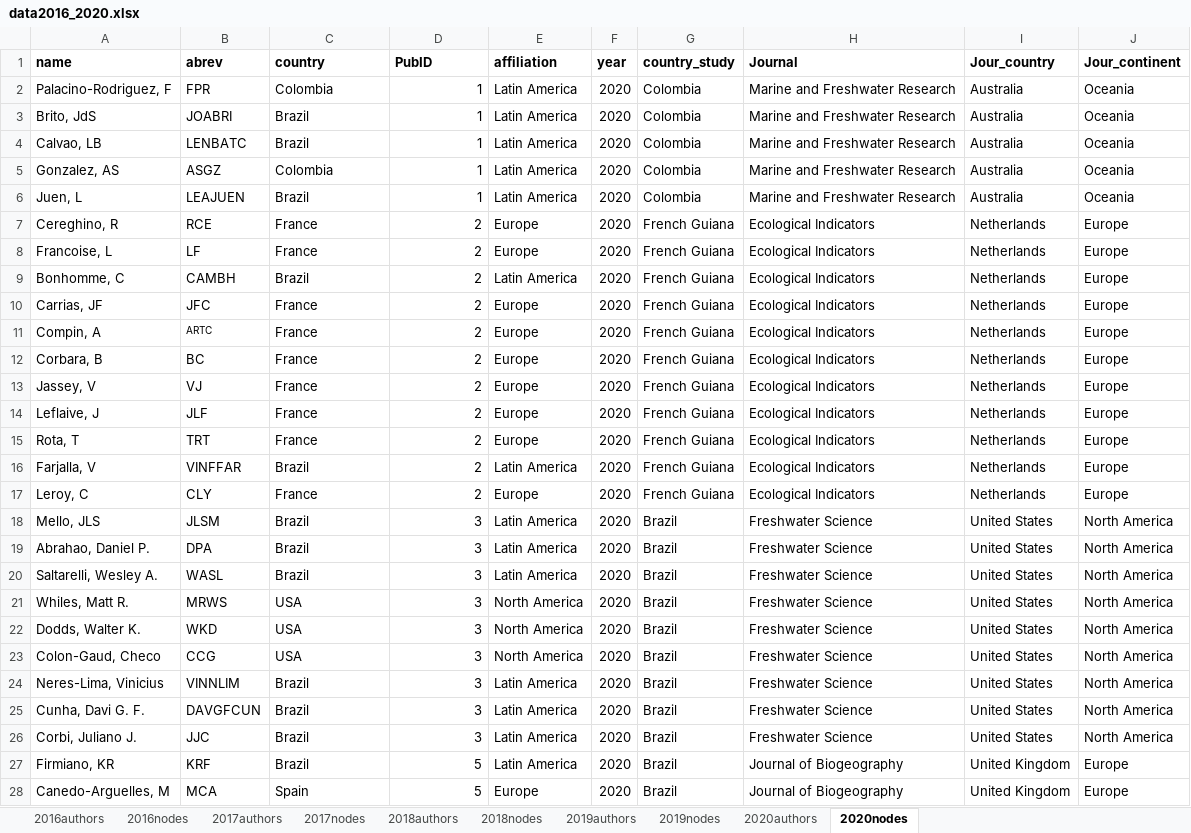
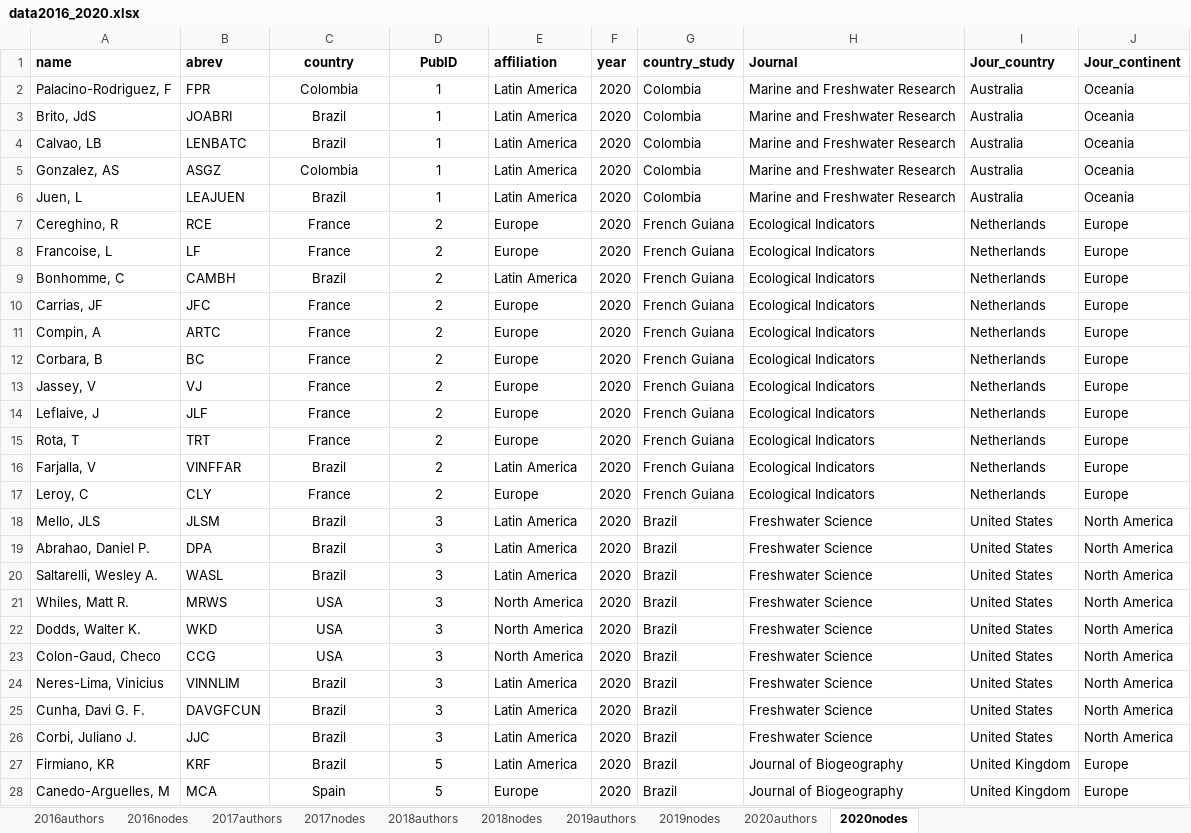
Before and after one commit to PEGutierrezF/NetworkAnalysis, an Excel workbook: data/data2016_2020.xlsx, sheet 2020nodes, drawn as a sheet; only a part is shown; values as stored, in another font and other column widths than the file's, no borders; the diff covers the shown part only; the diff names each change by its address in the sheet, - before the commit and + after, or states it on an @@ line.

```diff
--- a/data/data2016_2020.xlsx (sheet 2020nodes)
+++ b/data/data2016_2020.xlsx (sheet 2020nodes)
-C1:D1 alignment: left
+C1:D1 alignment: center
-C2:C28 alignment: left
+C2:C28 alignment: center
-D2:D28 alignment: right
+D2:D28 alignment: center
@@ B11 text size: larger @@
```
Also changed, not shown: 3 edited cells and cell formats elsewhere in this sheet, sheet 2018nodes, sheet 2020authors, sheet 2017nodes, sheet 2019nodes, sheet 2018authors, sheet 2019authors, 3 more sheets, data/data2000_2005.xlsx, data/data2000_2020.xlsx, 3 other files.
